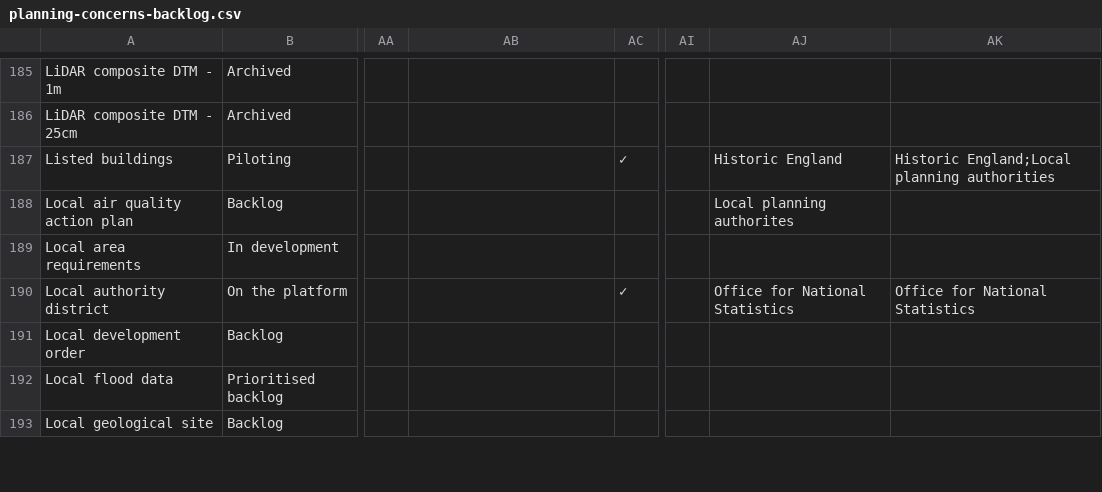
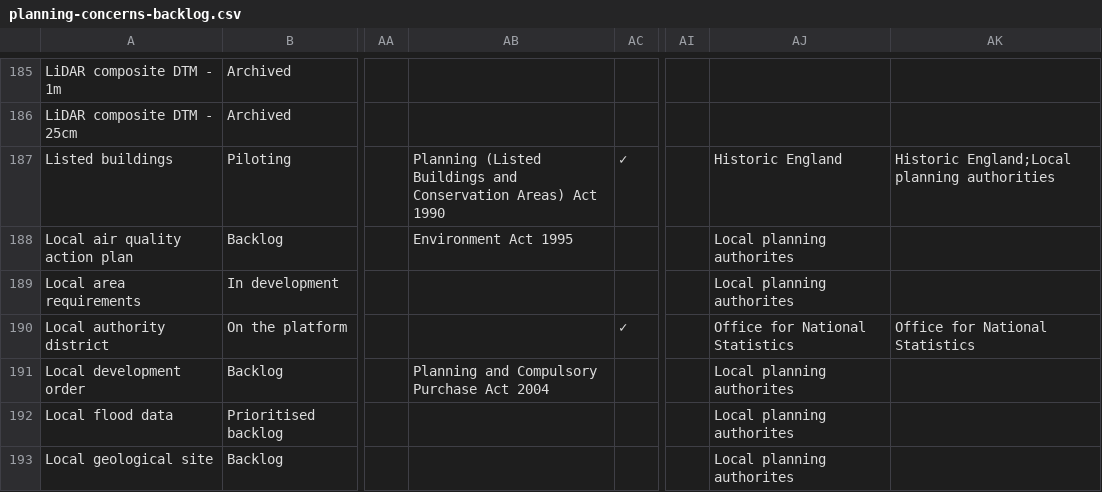
Before and after one commit to digital-land/planning-data-design, a CSV file: data/planning-concerns-backlog.csv, drawn as a sheet; only a part is shown, gaps mark what is left out; the diff covers the shown part only; the diff names each change by its address in the sheet, - before the commit and + after, or states it on an @@ line.

```diff
--- a/data/planning-concerns-backlog.csv
+++ b/data/planning-concerns-backlog.csv
-AB187: (empty)
+AB187: Planning (Listed Buildings and Conservation Areas) Act 1990
-AB188: (empty)
+AB188: Environment Act 1995
-AJ189: (empty)
+AJ189: Local planning authorites
-AB191: (empty)
+AB191: Planning and Compulsory Purchase Act 2004
-AJ191:AJ193: (empty)
+AJ191:AJ193: Local planning authorites
```
Also changed, not shown: 66 edited cells elsewhere in this file, 1 other file.
